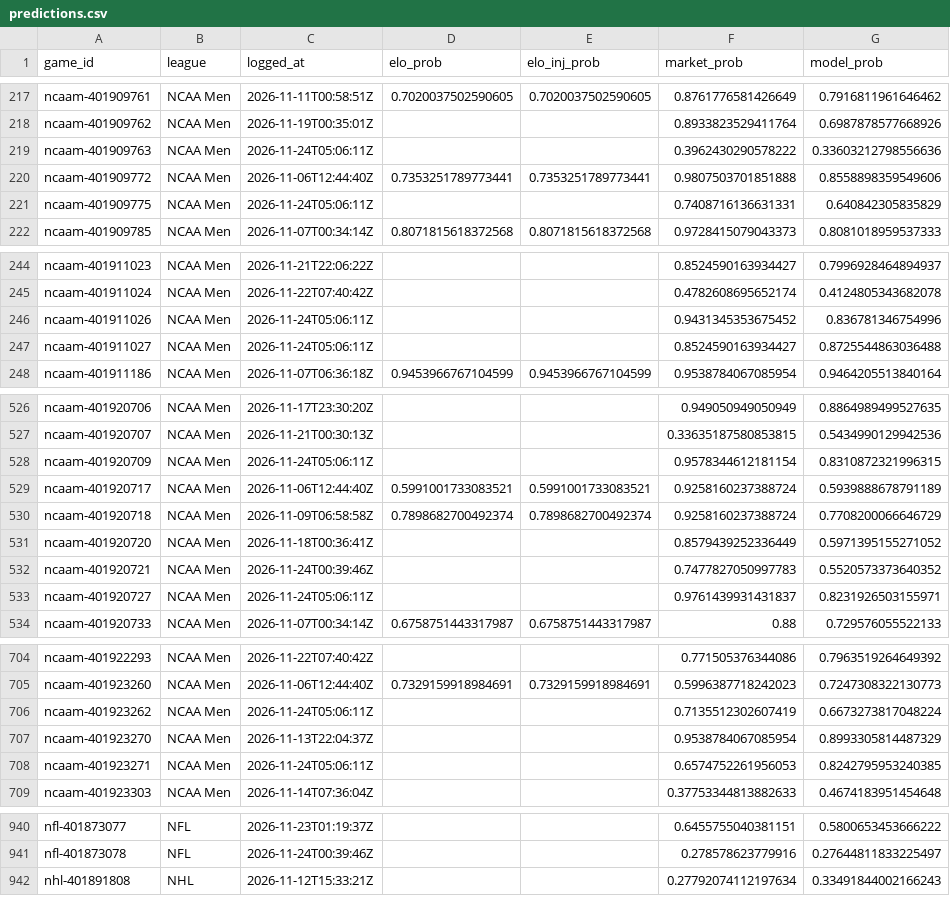
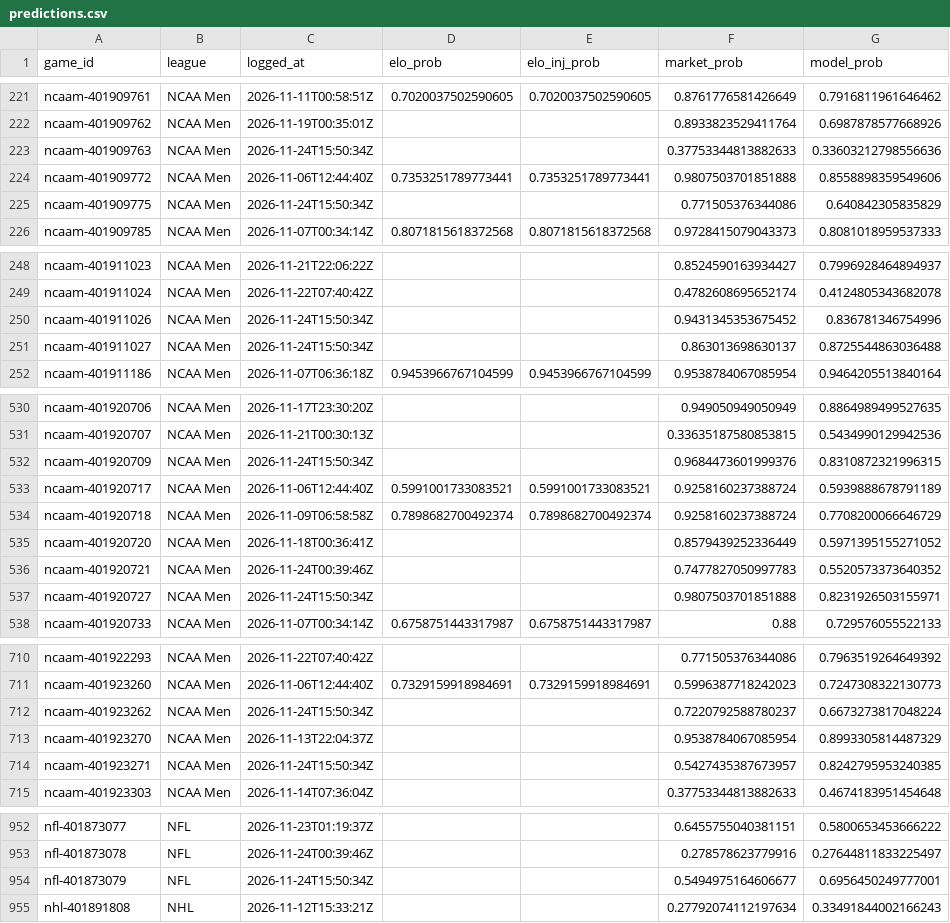
Before and after one commit to charliedavis78-bit/edge-e4b8b58d340a, a CSV file: log/predictions.csv, drawn as a sheet; only a part is shown, gaps mark what is left out; the diff covers the shown part only.

```diff
--- a/log/predictions.csv
+++ b/log/predictions.csv
@@ -218,5 +222,5 @@ ncaam-401909761,NCAA Men,2026-11-11T00:58:51Z,0.7020037502590605,0.7020037502590
 ncaam-401909762,NCAA Men,2026-11-19T00:35:01Z,,,0.8933823529411764,0.6987878577668926
-ncaam-401909763,NCAA Men,2026-11-24T05:06:11Z,,,0.3962430290578222,0.33603212798556636
+ncaam-401909763,NCAA Men,2026-11-24T15:50:34Z,,,0.37753344813882633,0.33603212798556636
 ncaam-401909772,NCAA Men,2026-11-06T12:44:40Z,0.7353251789773441,0.7353251789773441,0.9807503701851888,0.8558898359549606
-ncaam-401909775,NCAA Men,2026-11-24T05:06:11Z,,,0.7408716136631331,0.640842305835829
+ncaam-401909775,NCAA Men,2026-11-24T15:50:34Z,,,0.771505376344086,0.640842305835829
 ncaam-401909785,NCAA Men,2026-11-07T00:34:14Z,0.8071815618372568,0.8071815618372568,0.9728415079043373,0.8081018959537333
@@ -245,4 +249,4 @@ ncaam-401911023,NCAA Men,2026-11-21T22:06:22Z,,,0.8524590163934427,0.79969284648
 ncaam-401911024,NCAA Men,2026-11-22T07:40:42Z,,,0.4782608695652174,0.4124805343682078
-ncaam-401911026,NCAA Men,2026-11-24T05:06:11Z,,,0.9431345353675452,0.836781346754996
-ncaam-401911027,NCAA Men,2026-11-24T05:06:11Z,,,0.8524590163934427,0.8725544863036488
+ncaam-401911026,NCAA Men,2026-11-24T15:50:34Z,,,0.9431345353675452,0.836781346754996
+ncaam-401911027,NCAA Men,2026-11-24T15:50:34Z,,,0.863013698630137,0.8725544863036488
 ncaam-401911186,NCAA Men,2026-11-07T06:36:18Z,0.9453966767104599,0.9453966767104599,0.9538784067085954,0.9464205513840164
@@ -527,3 +531,3 @@ ncaam-401920706,NCAA Men,2026-11-17T23:30:20Z,,,0.949050949050949,0.886498949952
 ncaam-401920707,NCAA Men,2026-11-21T00:30:13Z,,,0.33635187580853815,0.5434990129942536
-ncaam-401920709,NCAA Men,2026-11-24T05:06:11Z,,,0.9578344612181154,0.8310872321996315
+ncaam-401920709,NCAA Men,2026-11-24T15:50:34Z,,,0.9684473601999376,0.8310872321996315
 ncaam-401920717,NCAA Men,2026-11-06T12:44:40Z,0.5991001733083521,0.5991001733083521,0.9258160237388724,0.5939888678791189
@@ -532,3 +536,3 @@ ncaam-401920720,NCAA Men,2026-11-18T00:36:41Z,,,0.8579439252336449,0.59713951552
 ncaam-401920721,NCAA Men,2026-11-24T00:39:46Z,,,0.7477827050997783,0.5520573373640352
-ncaam-401920727,NCAA Men,2026-11-24T05:06:11Z,,,0.9761439931431837,0.8231926503155971
+ncaam-401920727,NCAA Men,2026-11-24T15:50:34Z,,,0.9807503701851888,0.8231926503155971
 ncaam-401920733,NCAA Men,2026-11-07T00:34:14Z,0.6758751443317987,0.6758751443317987,0.88,0.729576055522133
@@ -705,5 +711,5 @@ ncaam-401922293,NCAA Men,2026-11-22T07:40:42Z,,,0.771505376344086,0.796351926464
 ncaam-401923260,NCAA Men,2026-11-06T12:44:40Z,0.7329159918984691,0.7329159918984691,0.5996387718242023,0.7247308322130773
-ncaam-401923262,NCAA Men,2026-11-24T05:06:11Z,,,0.7135512302607419,0.6673273817048224
+ncaam-401923262,NCAA Men,2026-11-24T15:50:34Z,,,0.7220792588780237,0.6673273817048224
 ncaam-401923270,NCAA Men,2026-11-13T22:04:37Z,,,0.9538784067085954,0.8993305814487329
-ncaam-401923271,NCAA Men,2026-11-24T05:06:11Z,,,0.6574752261956053,0.8242795953240385
+ncaam-401923271,NCAA Men,2026-11-24T15:50:34Z,,,0.5427435387673957,0.8242795953240385
 ncaam-401923303,NCAA Men,2026-11-14T07:36:04Z,,,0.37753344813882633,0.4674183951454648
@@ -941,2 +953,3 @@ nfl-401873077,NFL,2026-11-23T01:19:37Z,,,0.6455755040381151,0.5800653453666222
 nfl-401873078,NFL,2026-11-24T00:39:46Z,,,0.278578623779916,0.27644811833225497
+nfl-401873079,NFL,2026-11-24T15:50:34Z,,,0.5494975164606677,0.6956450249777001
 nhl-401891808,NHL,2026-11-12T15:33:21Z,,,0.27792074112197634,0.33491844002166243
```
Also changed, not shown: 12 added rows and 115 edited cells elsewhere in this file.
